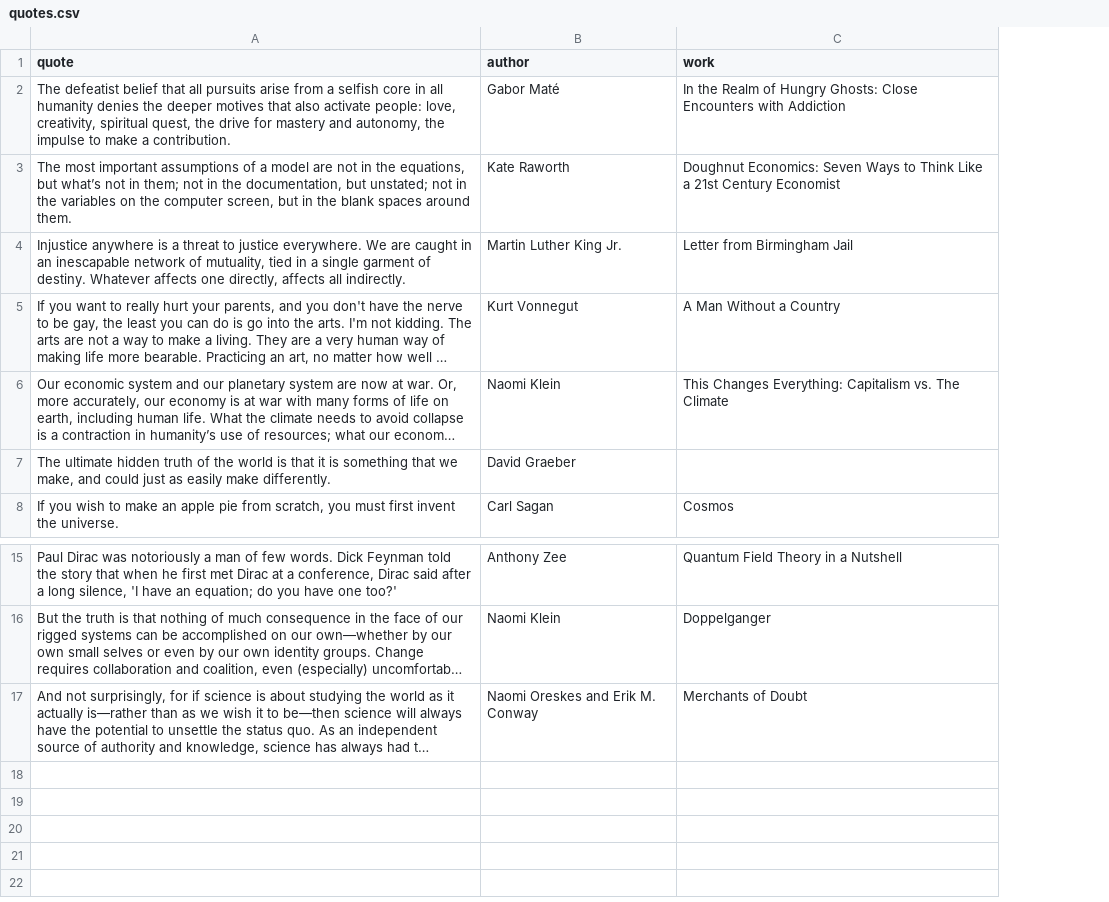
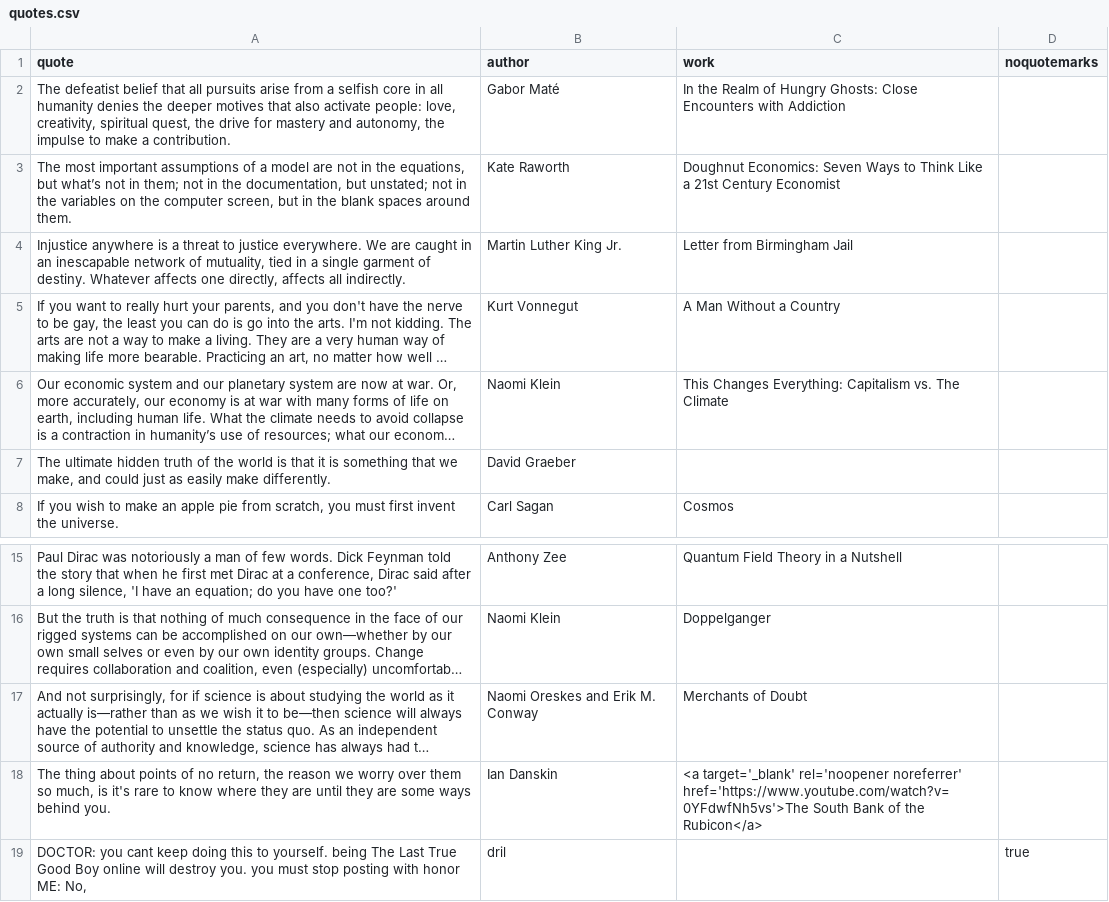
Before and after one commit to pdegen/pdegen, a CSV file: src/assets/data/quotes.csv, drawn as a sheet; only a part is shown, gaps mark what is left out; long unchanged cells end in …; ↵ is a line break in a cell; the diff names each change by its address in the sheet, - before the commit and + after, or states it on an @@ line.

Commit message:
improve quotes

```diff
--- a/src/assets/data/quotes.csv
+++ b/src/assets/data/quotes.csv
+column D (noquotemarks), empty
+row 18: The thing about points of no return, the reason we worry over them so much, is it's rare to know where they are until they are some ways behind you. | Ian Danskin | <a target='_blank' rel='noopener noreferrer' href='https://www.youtube.com/watch?v=0YFdwfNh5vs'>The South Bank of the Rubicon</a>
+row 19: DOCTOR: you cant keep doing this to yourself. being The Last True Good Boy online will destroy you. you must stop posting with honor ↵ ME: No, | dril |  | true
```
Also changed, not shown: 2 other files.
